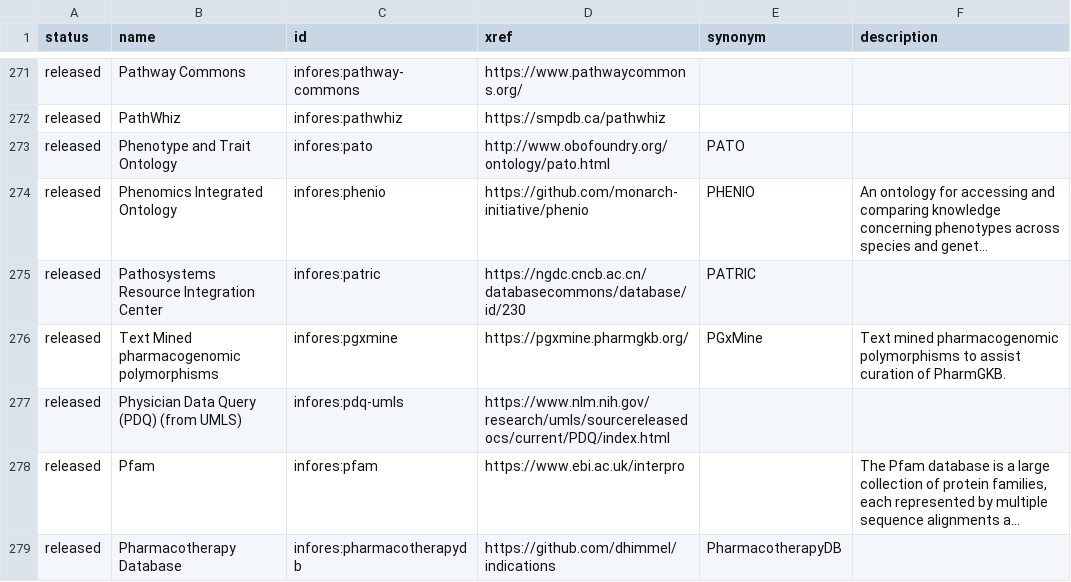
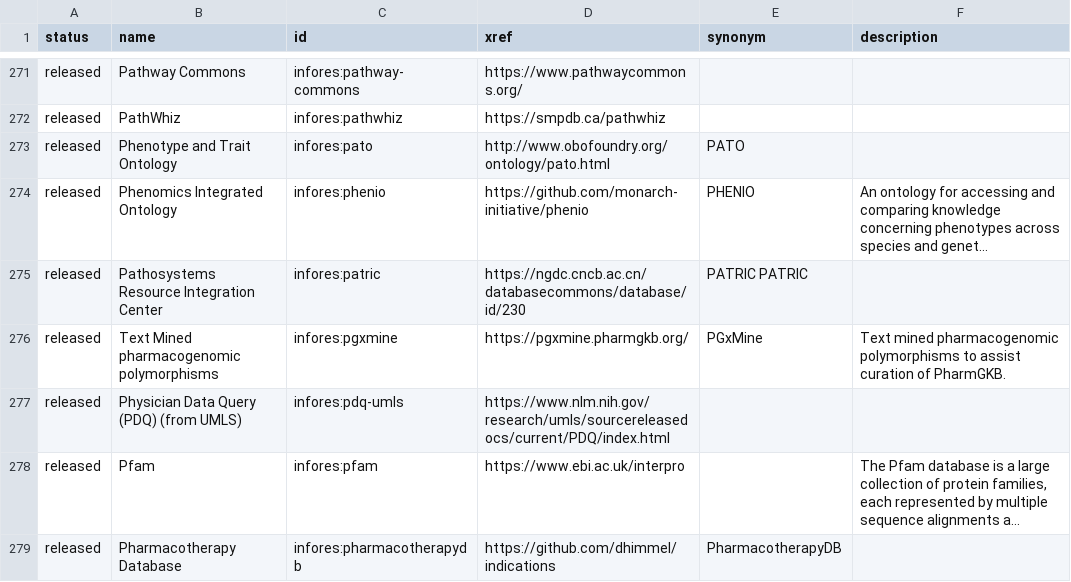
Before and after one commit to biolink/biolink-model, a TSV file: infores_catalog_nodes.tsv, drawn as a sheet; only a part is shown, gaps mark what is left out; long unchanged cells end in …; the diff names each change by its address in the sheet, - before the commit and + after, or states it on an @@ line.

Commit message:
Update infores_catalog_nodes.tsv

```diff
--- a/infores_catalog_nodes.tsv
+++ b/infores_catalog_nodes.tsv
-E275 (synonym): PATRIC
+E275 (synonym): PATRIC PATRIC
```
